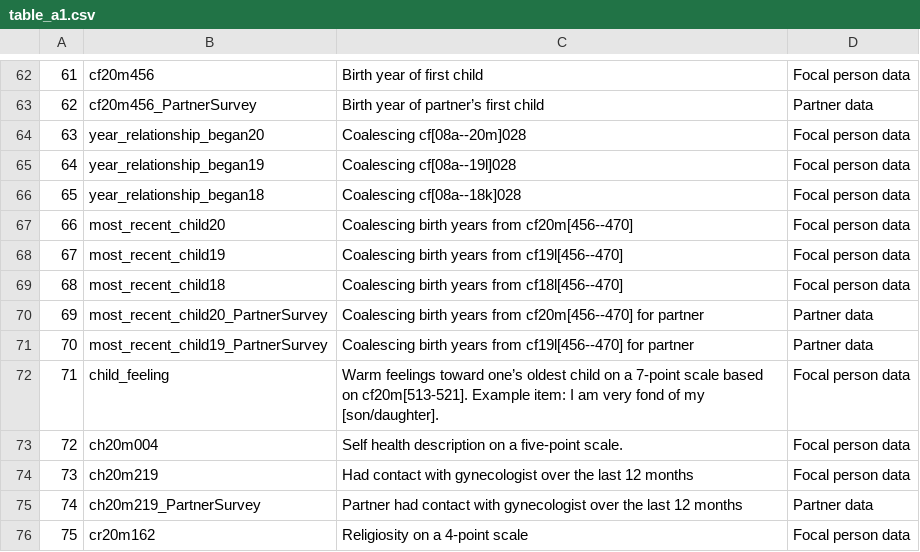
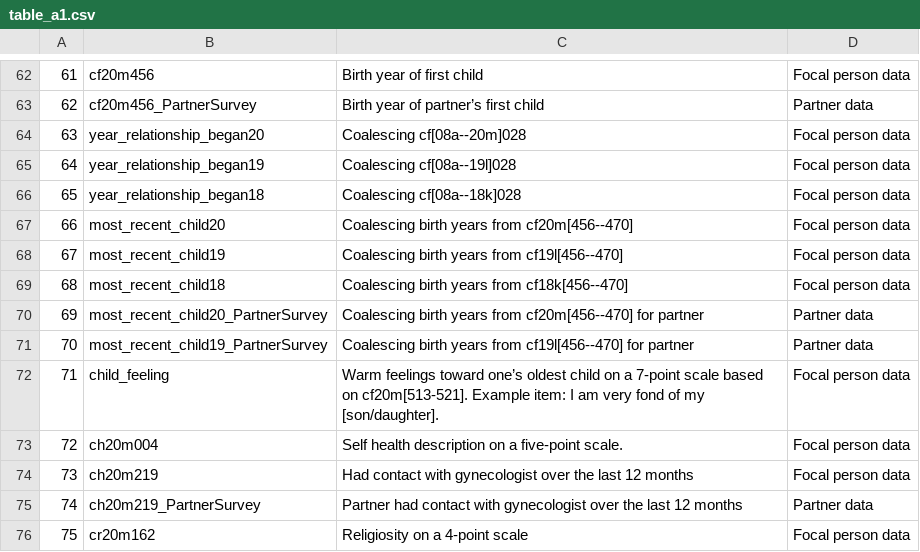
Before and after one commit to HanzhangRen/fertility-prediction-challenge-2024, a CSV file: data/table_a1.csv, drawn as a sheet; only a part is shown, gaps mark what is left out.

```diff
--- a/data/table_a1.csv
+++ b/data/table_a1.csv
@@ -68,3 +68,3 @@
 67,most_recent_child19,Coalescing birth years from cf19l[456--470],Focal person data
-68,most_recent_child18,Coalescing birth years from cf18l[456--470],Focal person data
+68,most_recent_child18,Coalescing birth years from cf18k[456--470],Focal person data
 69,most_recent_child20_PartnerSurvey,Coalescing birth years from cf20m[456--470] for partner,Partner data
```
Also changed, not shown: 2 other files.
